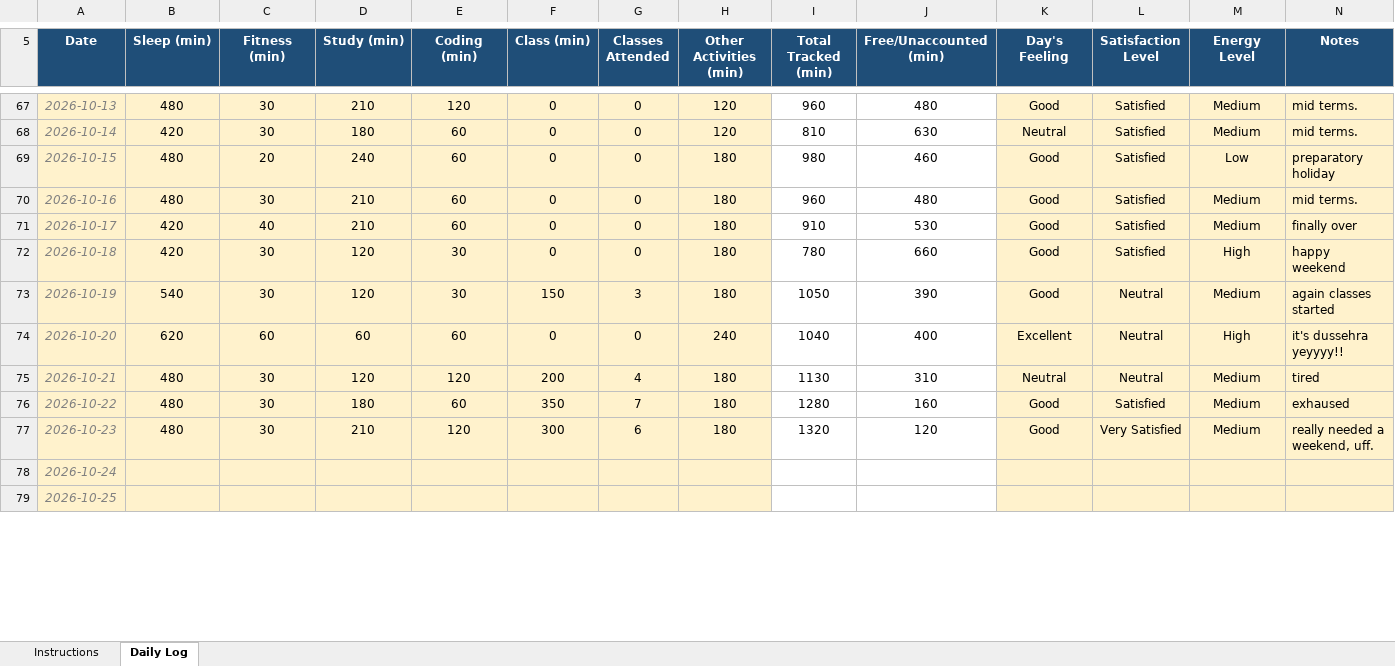
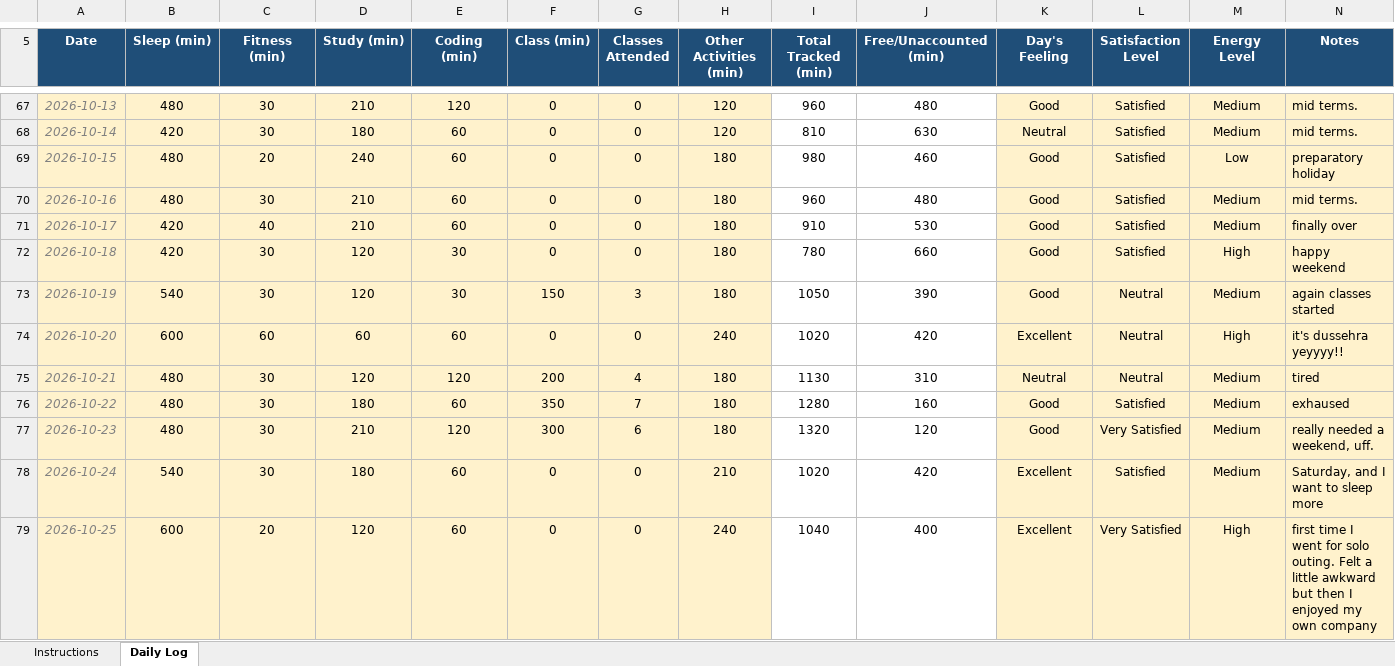
Before and after one commit to sareen-nandal04/CAP776, an Excel workbook: 12608100.xlsx, sheet Daily Log, drawn as a sheet; only a part is shown, gaps mark what is left out; values as stored, in another font and other column widths than the file's, no borders; conditional formats not drawn; the diff covers the shown part only; the diff names each change by its address in the sheet, - before the commit and + after, or states it on an @@ line.

Commit message:
updation done

```diff
--- a/12608100.xlsx (sheet Daily Log)
+++ b/12608100.xlsx (sheet Daily Log)
-B74 (Sleep (min)): 620
+B74 (Sleep (min)): 600
-I74 (Total Tracked (min)): 1040
+I74 (Total Tracked (min)): 1020
-J74 (Free/Unaccounted (min)): 400
+J74 (Free/Unaccounted (min)): 420
-B78 (Sleep (min)): (empty)
+B78 (Sleep (min)): 540
-C78 (Fitness (min)): (empty)
+C78 (Fitness (min)): 30
-D78 (Study (min)): (empty)
+D78 (Study (min)): 180
-E78:E79 (Coding (min)): (empty)
+E78:E79 (Coding (min)): 60
-F78:F79 (Class (min)): (empty)
+F78:F79 (Class (min)): 0
-G78:G79 (Classes Attended): (empty)
+G78:G79 (Classes Attended): 0
-H78 (Other Activities (min)): (empty)
+H78 (Other Activities (min)): 210
-I78 (Total Tracked (min)): (empty)
+I78 (Total Tracked (min)): 1020
-J78 (Free/Unaccounted (min)): (empty)
+J78 (Free/Unaccounted (min)): 420
-K78:K79 (Day's Feeling): (empty)
+K78:K79 (Day's Feeling): Excellent
-L78 (Satisfaction Level): (empty)
+L78 (Satisfaction Level): Satisfied
-M78 (Energy Level): (empty)
+M78 (Energy Level): Medium
-N78 (Notes): (empty)
+N78 (Notes): Saturday, and I want to sleep more
-B79 (Sleep (min)): (empty)
+B79 (Sleep (min)): 600
-C79 (Fitness (min)): (empty)
+C79 (Fitness (min)): 20
-D79 (Study (min)): (empty)
+D79 (Study (min)): 120
-H79 (Other Activities (min)): (empty)
+H79 (Other Activities (min)): 240
-I79 (Total Tracked (min)): (empty)
+I79 (Total Tracked (min)): 1040
-J79 (Free/Unaccounted (min)): (empty)
+J79 (Free/Unaccounted (min)): 400
-L79 (Satisfaction Level): (empty)
+L79 (Satisfaction Level): Very Satisfied
-M79 (Energy Level): (empty)
+M79 (Energy Level): High
-N79 (Notes): (empty)
+N79 (Notes): first time I went for solo outing. Felt a little awkward but then I enjoyed my own company
```
Also changed, not shown: 13 edited cells elsewhere in this sheet.
